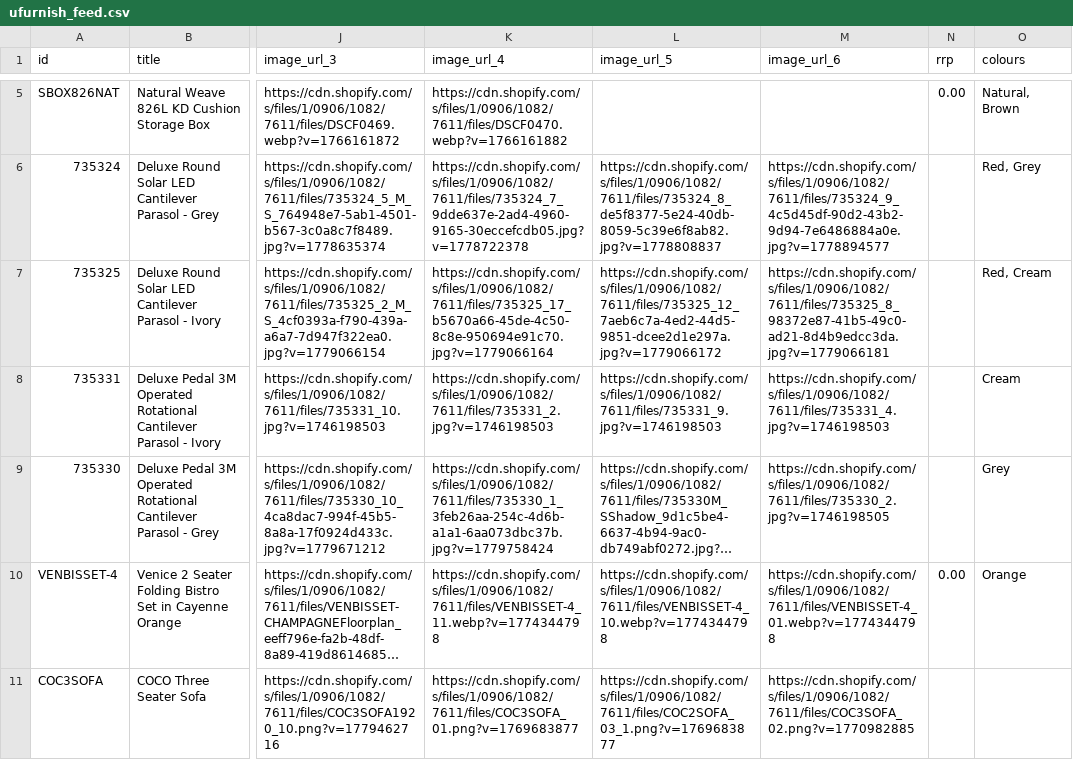
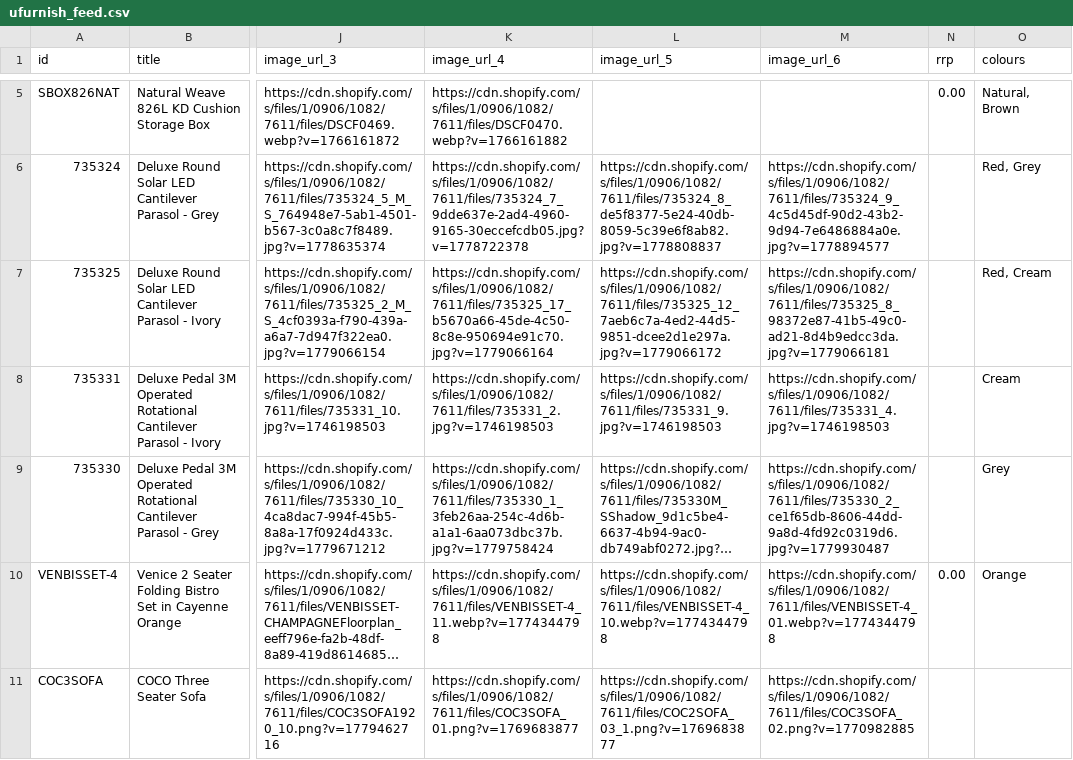
Before and after one commit to Royalcraft1990/Royalcraftproductfeed, a CSV file: ufurnish_feed.csv, drawn as a sheet; only a part is shown, gaps mark what is left out; long unchanged cells end in …; the diff covers the shown part only; the diff names each change by its address in the sheet, - before the commit and + after, or states it on an @@ line.

```diff
--- a/ufurnish_feed.csv
+++ b/ufurnish_feed.csv
-M9 (image_url_6): https://cdn.shopify.com/s/files/1/0906/1082/7611/files/735330_2.jpg?v=1746198505
+M9 (image_url_6): https://cdn.shopify.com/s/files/1/0906/1082/7611/files/735330_2_ce1f65db-8606-44dd-9a8d-4fd92c0319d6.jpg?v=1779930487
```
Also changed, not shown: 1 removed row and 1 edited cell elsewhere in this file.
